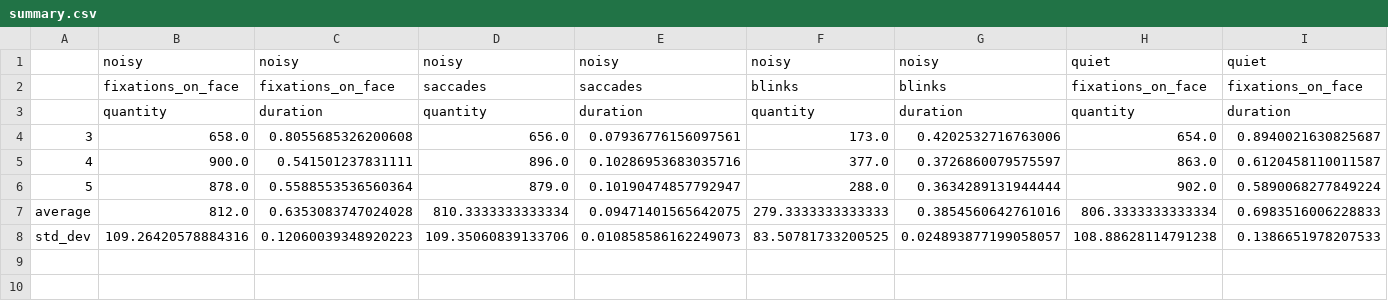
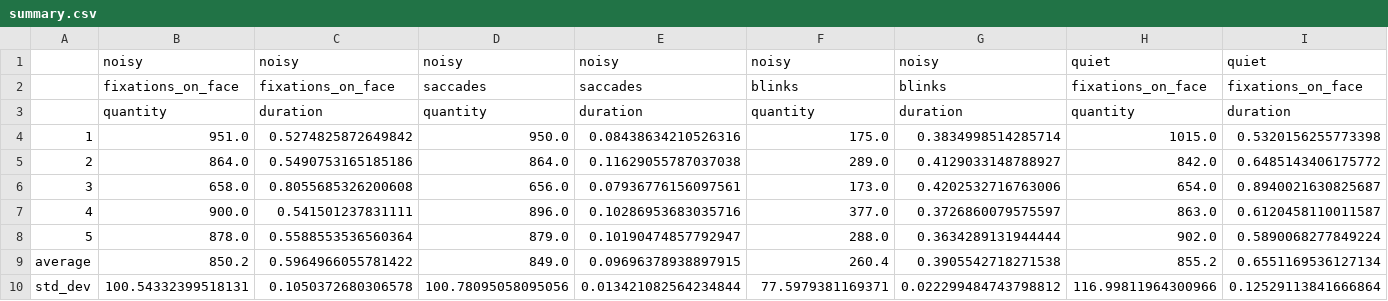
Before and after one commit to omer0804/Python_Project, a CSV file: data/Clean_data/summary.csv, drawn as a sheet; only a part is shown; removed rows and columns are numbered as before the commit, all else as after; rows hold the shown columns only; the diff names each change by its address in the sheet, - before the commit and + after, or states it on an @@ line.

```diff
--- a/data/Clean_data/summary.csv
+++ b/data/Clean_data/summary.csv
+row 4: 1 | 951.0 | 0.5274825872649842 | 950.0 | 0.08438634210526316 | 175.0 | 0.3834998514285714 | 1015.0 | 0.5320156255773398
+row 5: 2 | 864.0 | 0.5490753165185186 | 864.0 | 0.11629055787037038 | 289.0 | 0.4129033148788927 | 842.0 | 0.6485143406175772
-row 7: average | 812.0 | 0.6353083747024028 | 810.3333333333334 | 0.09471401565642075 | 279.3333333333333 | 0.3854560642761016 | 806.3333333333334 | 0.6983516006228833
-row 8: std_dev | 109.26420578884316 | 0.12060039348920223 | 109.35060839133706 | 0.010858586162249073 | 83.50781733200525 | 0.024893877199058057 | 108.88628114791238 | 0.1386651978207533
+row 9: average | 850.2 | 0.5964966055781422 | 849.0 | 0.09696378938897915 | 260.4 | 0.3905542718271538 | 855.2 | 0.6551169536127134
+row 10: std_dev | 100.54332399518131 | 0.1050372680306578 | 100.78095058095056 | 0.013421082564234844 | 77.5979381169371 | 0.022299484743798812 | 116.99811964300966 | 0.12529113841666864
```
Also changed, not shown: data/Clean_data/trial_summary.csv, 18 other files.
